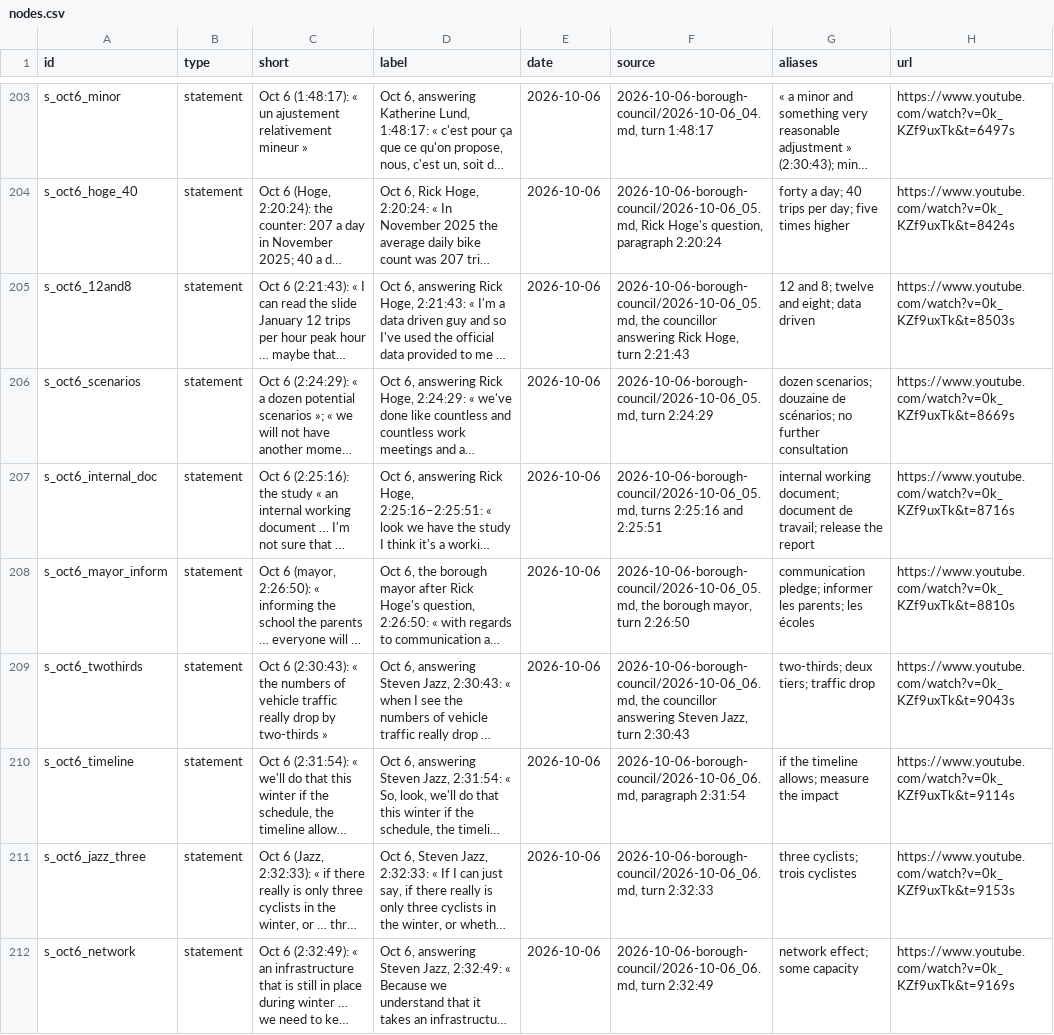
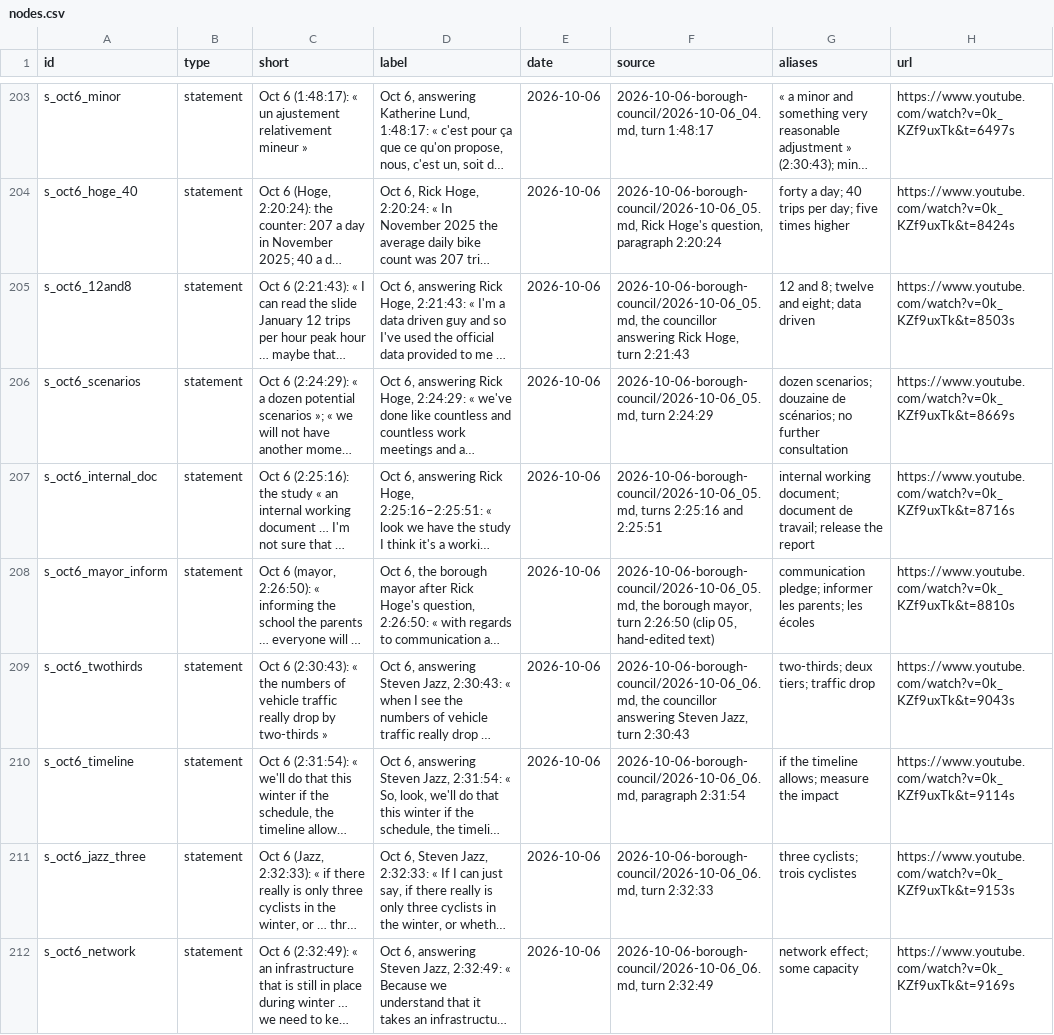
Before and after one commit to OpenMobilityData/Terrebonne-open-sources, a CSV file: 2026-evidence-graph/nodes.csv, drawn as a sheet; only a part is shown, gaps mark what is left out; long unchanged cells end in …; the diff covers the shown part only; the diff names each change by its address in the sheet, - before the commit and + after, or states it on an @@ line.

```diff
--- a/2026-evidence-graph/nodes.csv
+++ b/2026-evidence-graph/nodes.csv
-F208 (source): …turn 2:26:50
+F208 (source): …turn 2:26:50 (clip 05, hand-edited text)
```
Also changed, not shown: 1 added row and 2 edited cells elsewhere in this file, 2026-evidence-graph/edges.csv, 5 other files.
